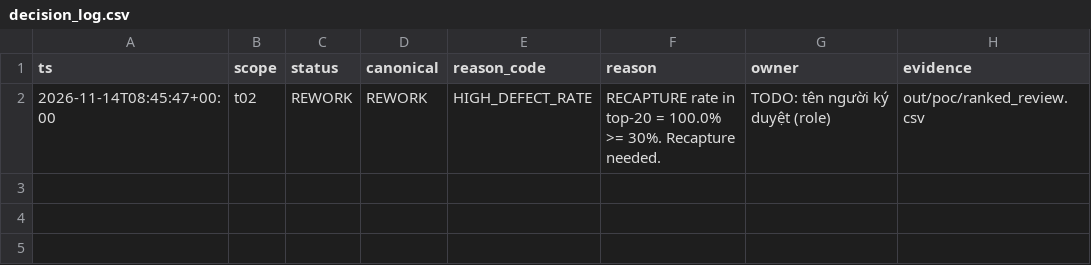
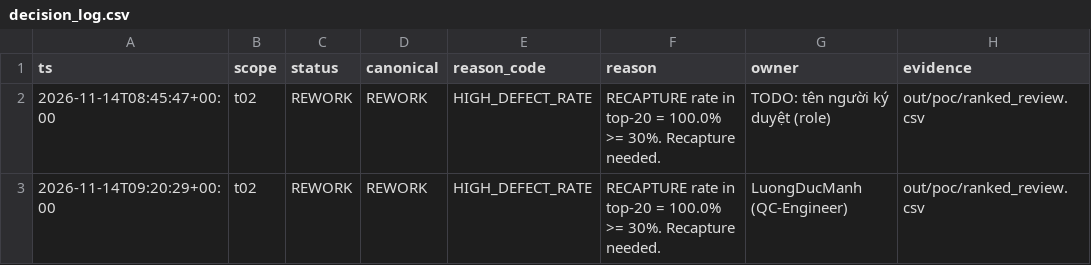
Before and after one commit to ldmanh610/K5-Day6-L2A-LuongDucManh-2A202603155-DataGovernanceAndPrivacy, a CSV file: reports/decision_log.csv, drawn as a sheet; the diff names each change by its address in the sheet, - before the commit and + after, or states it on an @@ line.

Commit message:
feat(review): add human review overrides, audit_log, 3 KEEP corrections - LuongDucManh

```diff
--- a/reports/decision_log.csv
+++ b/reports/decision_log.csv
+row 3: 2026-11-14T09:20:29+00:00 | t02 | REWORK | REWORK | HIGH_DEFECT_RATE | RECAPTURE rate in top-20 = 100.0% >= 30%. Recapture needed. | LuongDucManh (QC-Engineer) | out/poc/ranked_review.csv
```
